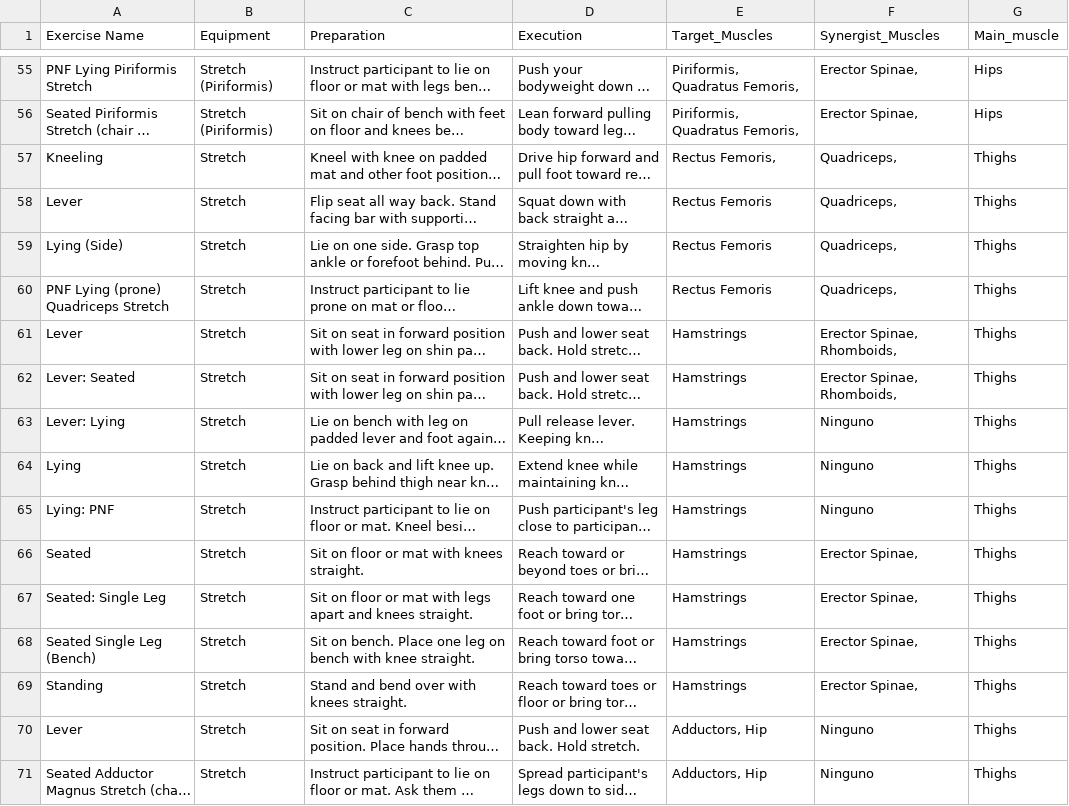
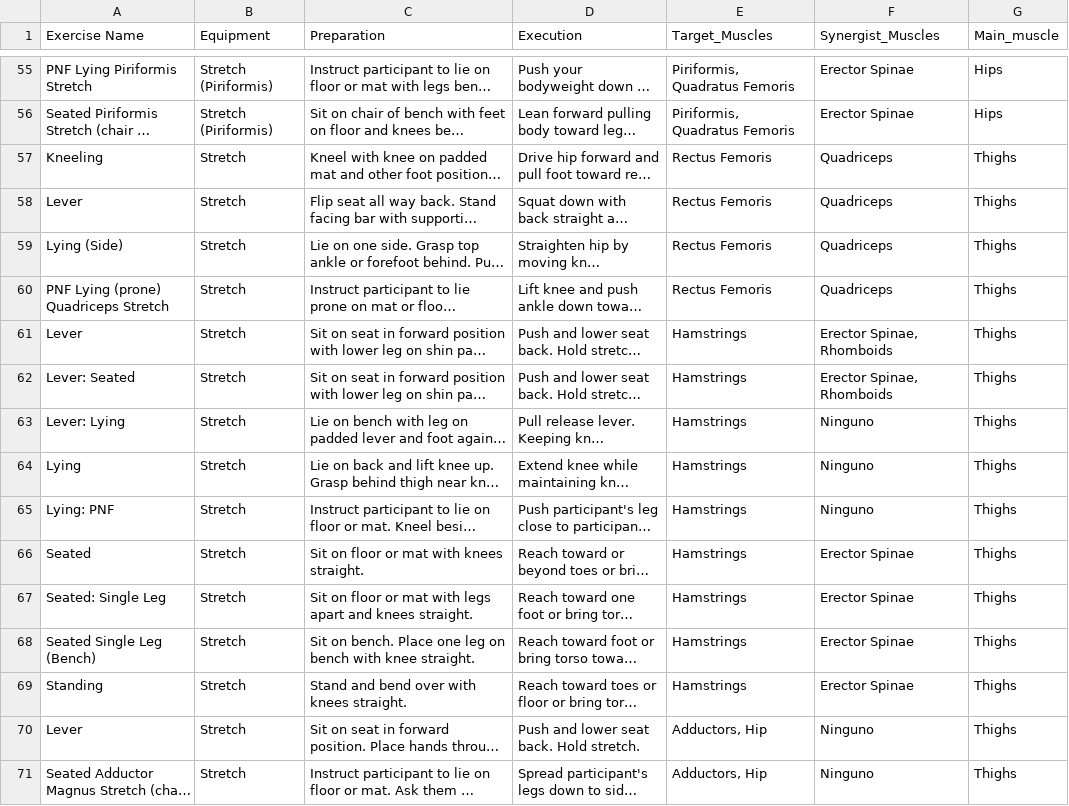
Before and after one commit to Miguel-S-S/GymBro, a CSV file: GymBro.IA/gymbro_datasets/stretch_exercise_dataset.csv, drawn as a sheet; only a part is shown, gaps mark what is left out; long unchanged cells end in …; the diff covers the shown part only; the diff names each change by its address in the sheet, - before the commit and + after, or states it on an @@ line.

```diff
--- a/GymBro.IA/gymbro_datasets/stretch_exercise_dataset.csv
+++ b/GymBro.IA/gymbro_datasets/stretch_exercise_dataset.csv
-E55:E56 (Target_Muscles): Piriformis, Quadratus Femoris,
+E55:E56 (Target_Muscles): Piriformis, Quadratus Femoris
-F55:F56 (Synergist_Muscles): Erector Spinae,
+F55:F56 (Synergist_Muscles): Erector Spinae
-E57 (Target_Muscles): Rectus Femoris,
+E57 (Target_Muscles): Rectus Femoris
-F57:F60 (Synergist_Muscles): Quadriceps,
+F57:F60 (Synergist_Muscles): Quadriceps
-F61:F62 (Synergist_Muscles): Erector Spinae, Rhomboids,
+F61:F62 (Synergist_Muscles): Erector Spinae, Rhomboids
-F66:F69 (Synergist_Muscles): Erector Spinae,
+F66:F69 (Synergist_Muscles): Erector Spinae
```
Also changed, not shown: 103 edited cells elsewhere in this file, GymBro.IA/gymbro_datasets/gym_exercise_dataset.csv, GymBro.IA/gymbro_datasets/gym_members_exercise_tracking.csv, 30 other files.
